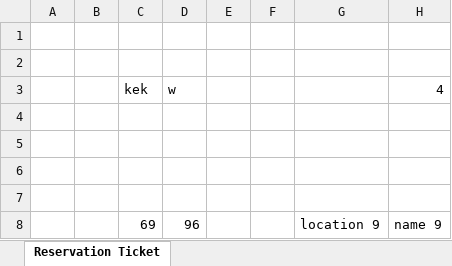
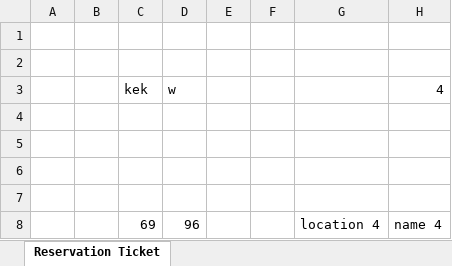
Before and after one commit to eenobai/BookingService, an Excel workbook: src/main/resources/demoTicket.xlsx, sheet Reservation Ticket, drawn as a sheet; values as stored, in another font and other column widths than the file's, no borders; the diff names each change by its address in the sheet, - before the commit and + after, or states it on an @@ line.

```diff
--- a/src/main/resources/demoTicket.xlsx (sheet Reservation Ticket)
+++ b/src/main/resources/demoTicket.xlsx (sheet Reservation Ticket)
-G8: location 9
+G8: location 4
-H8: name 9
+H8: name 4
```
Also changed, not shown: src/main/resources/demo.xlsx, 7 other files.
